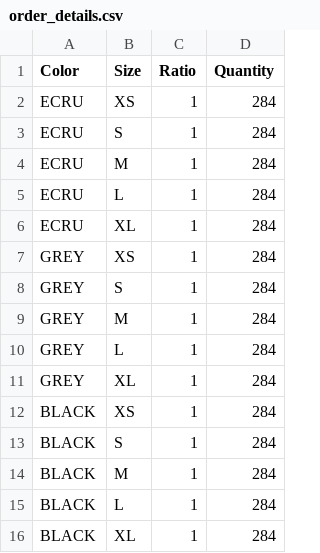
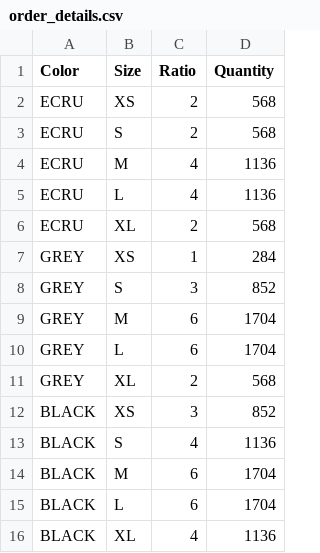
Before and after one commit to kameshvijayan2000-cyber/ai-merchandising-system, a CSV file: data/order_details.csv, drawn as a sheet.

```diff
--- a/data/order_details.csv
+++ b/data/order_details.csv
@@ -1,16 +1,16 @@
 Color,Size,Ratio,Quantity
-ECRU,XS,1,284
-ECRU,S,1,284
-ECRU,M,1,284
-ECRU,L,1,284
-ECRU,XL,1,284
+ECRU,XS,2,568
+ECRU,S,2,568
+ECRU,M,4,1136
+ECRU,L,4,1136
+ECRU,XL,2,568
 GREY,XS,1,284
-GREY,S,1,284
-GREY,M,1,284
-GREY,L,1,284
-GREY,XL,1,284
-BLACK,XS,1,284
-BLACK,S,1,284
-BLACK,M,1,284
-BLACK,L,1,284
-BLACK,XL,1,284
+GREY,S,3,852
+GREY,M,6,1704
+GREY,L,6,1704
+GREY,XL,2,568
+BLACK,XS,3,852
+BLACK,S,4,1136
+BLACK,M,6,1704
+BLACK,L,6,1704
+BLACK,XL,4,1136
```
Also changed, not shown: data/production_detailed.csv, 1 other file.
